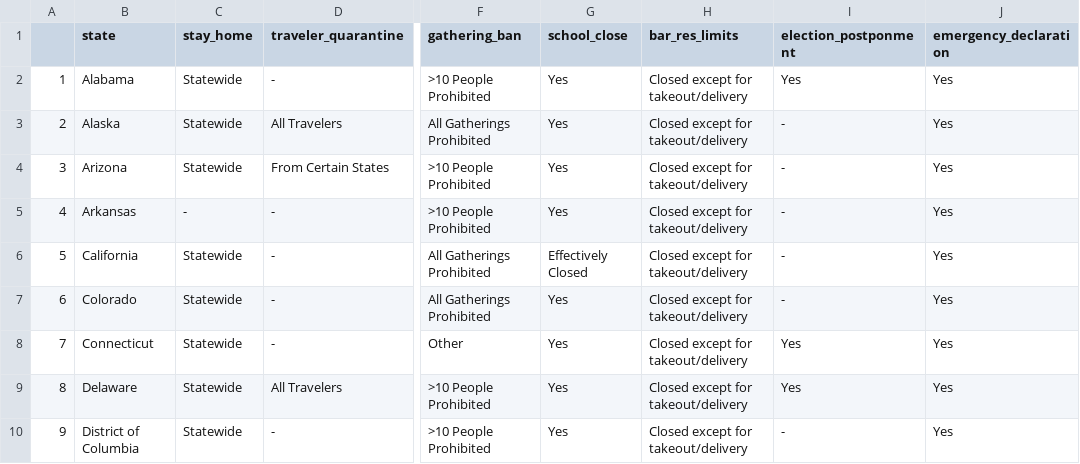
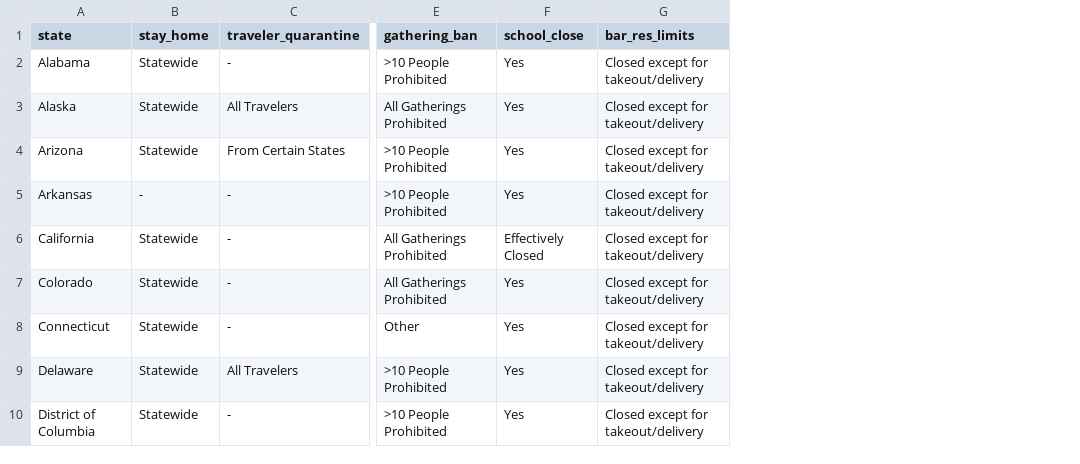
Before and after one commit to yy3018/dsi_competition, a CSV file: policy.csv, drawn as a sheet; only a part is shown, gaps mark what is left out; the diff names each change by its address in the sheet, - before the commit and + after, or states it on an @@ line.

```diff
--- a/policy.csv
+++ b/policy.csv
-column A, rows 2-10: 1 | 2 | 3 | 4 | 5 | 6 | 7 | 8 | 9
-column I (election_postponment), rows 2-10: Yes | - | - | - | - | - | Yes | Yes | -
-column J (emergency_declaration), rows 2-10: all Yes
```
Also changed, not shown: 1 other file.
